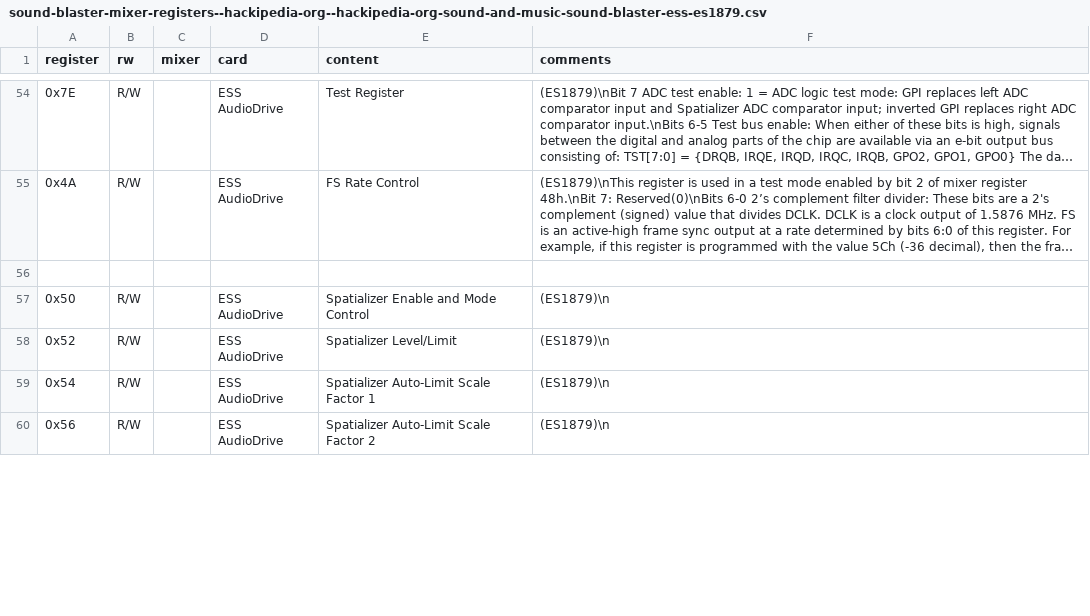
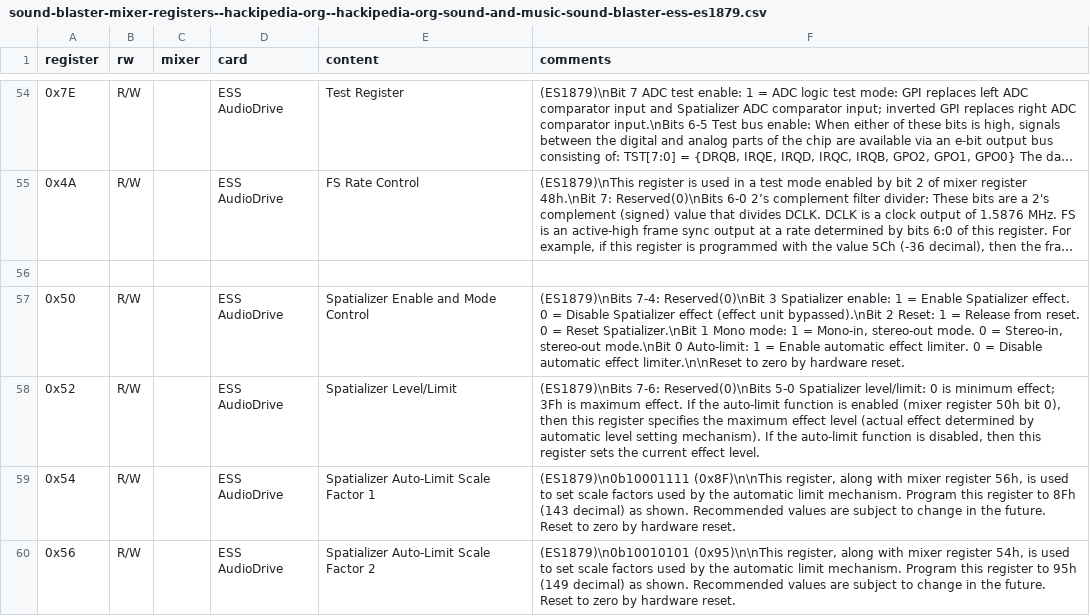
Before and after one commit to joncampbell123/a-pile-of-documentation, a CSV file: tables/sound/ibm/sound-blaster/sound-blaster-mixer-registers--hackipedia-org--hackipedia-org-sound-and-music-sound-blaster-ess-es1879.csv, drawn as a sheet; only a part is shown, gaps mark what is left out; long unchanged cells end in …; the diff covers the shown part only.

Commit message:
more

```diff
--- a/tables/sound/ibm/sound-blaster/sound-blaster-mixer-registers--hackipedia-org--hackipedia-org-sound-and-music-sound-blaster-ess-es1879.csv
+++ b/tables/sound/ibm/sound-blaster/sound-blaster-mixer-registers--hackipedia-org--hackipedia-org-sound-and-music-sound-blaster-ess-es1879.csv
@@ -56,5 +56,5 @@ register,rw,mixer,card,content,comments
 
-0x50,R/W,"","ESS AudioDrive","Spatializer Enable and Mode Control","(ES1879)\n"
-0x52,R/W,"","ESS AudioDrive","Spatializer Level/Limit","(ES1879)\n"
-0x54,R/W,"","ESS AudioDrive","Spatializer Auto-Limit Scale Factor 1","(ES1879)\n"
-0x56,R/W,"","ESS AudioDrive","Spatializer Auto-Limit Scale Factor 2","(ES1879)\n"
+0x50,R/W,"","ESS AudioDrive","Spatializer Enable and Mode Control","(ES1879)\nBits 7-4: Reserved(0)\nBit 3 Spatializer enable: 1 = Enable Spatializer effect. 0 = Disable Spatializer effect (effect unit bypassed).\nBit 2 Reset: 1 = Release from reset. 0 = Reset Spatializer.\nBit 1 Mono mode: 1 = Mono-in, stereo-out mode. 0 = Stereo-in, stereo-out mode.\nBit 0 Auto-limit: 1 = Enable automatic effect limiter. 0 = Disable automatic effect limiter.\n\nReset to zero by hardware reset."
+0x52,R/W,"","ESS AudioDrive","Spatializer Level/Limit","(ES1879)\nBits 7-6: Reserved(0)\nBits 5-0 Spatializer level/limit: 0 is minimum effect; 3Fh is maximum effect. If the auto-limit function is enabled (mixer register 50h bit 0), then this register specifies the maximum effect level (actual effect determined by automatic level setting mechanism). If the auto-limit function is disabled, then this register sets the current effect level."
+0x54,R/W,"","ESS AudioDrive","Spatializer Auto-Limit Scale Factor 1","(ES1879)\n0b10001111 (0x8F)\n\nThis register, along with mixer register 56h, is used to set scale factors used by the automatic limit mechanism. Program this register to 8Fh (143 decimal) as shown. Recommended values are subject to change in the future. Reset to zero by hardware reset."
+0x56,R/W,"","ESS AudioDrive","Spatializer Auto-Limit Scale Factor 2","(ES1879)\n0b10010101 (0x95)\n\nThis register, along with mixer register 54h, is used to set scale factors used by the automatic limit mechanism. Program this register to 95h (149 decimal) as shown. Recommended values are subject to change in the future. Reset to zero by hardware reset."
```
Also changed, not shown: 3 edited cells elsewhere in this file.
